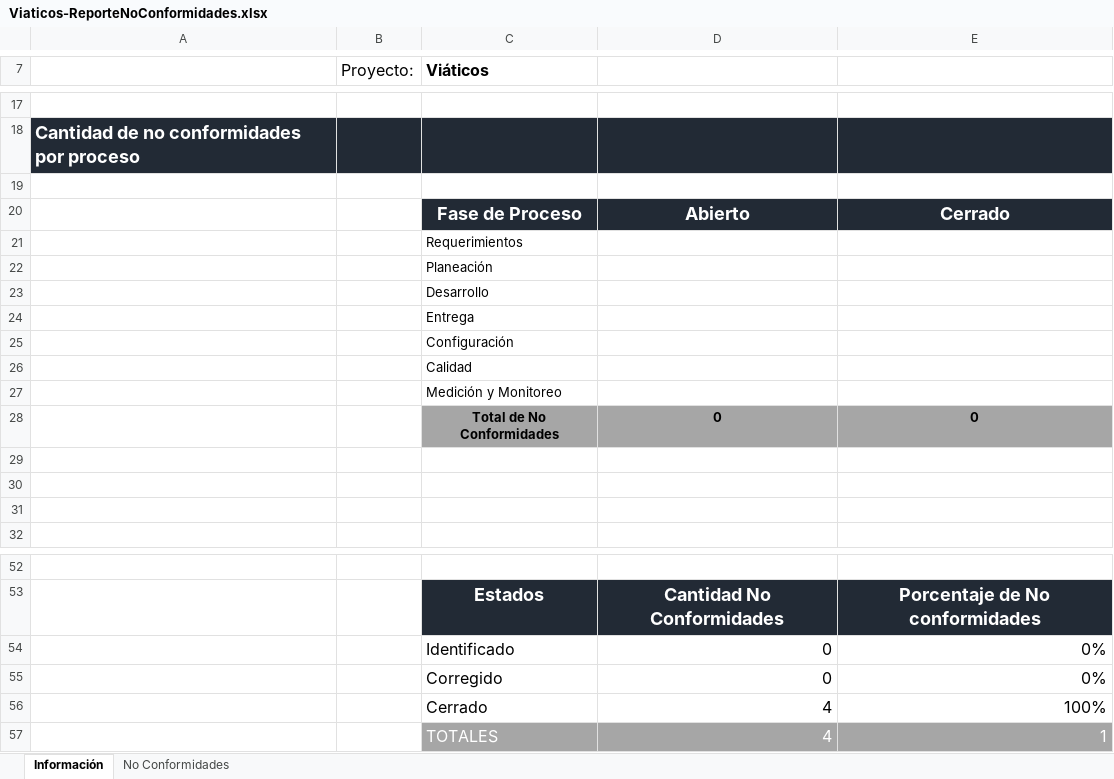
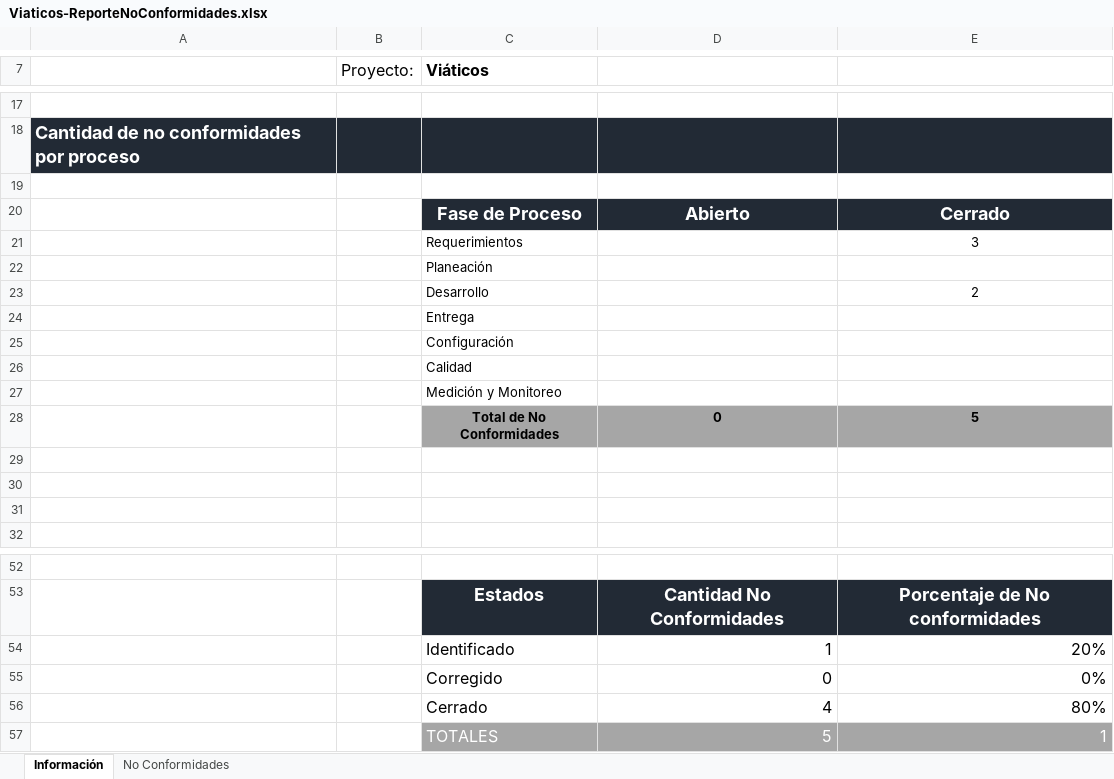
Before and after one commit to jovannyzepeda/Bisoltec, an Excel workbook: Proyectos/Viaticos/05. Calidad/Viaticos-ReporteNoConformidades.xlsx, sheet Información, drawn as a sheet; only a part is shown, gaps mark what is left out; values as stored, in another font and other column widths than the file's, no borders; charts and pictures not drawn; removed rows and columns are numbered as before the commit, all else as after; the diff names each change by its address in the sheet, - before the commit and + after, or states it on an @@ line.

```diff
--- a/Proyectos/Viaticos/05. Calidad/Viaticos-ReporteNoConformidades.xlsx (sheet Información)
+++ b/Proyectos/Viaticos/05. Calidad/Viaticos-ReporteNoConformidades.xlsx (sheet Información)
-E21: (empty)
+E21: 3
-E23: (empty)
+E23: 2
-E28: 0
+E28: 5
-row 54:  |  | Identificado | 0 | 0%
+row 54:  |  | Identificado | 1 | 20%
-E56: 100%
+E56: 80%
-D57: 4
+D57: 5
```
Also changed, not shown: sheet No Conformidades, charts or pictures.
